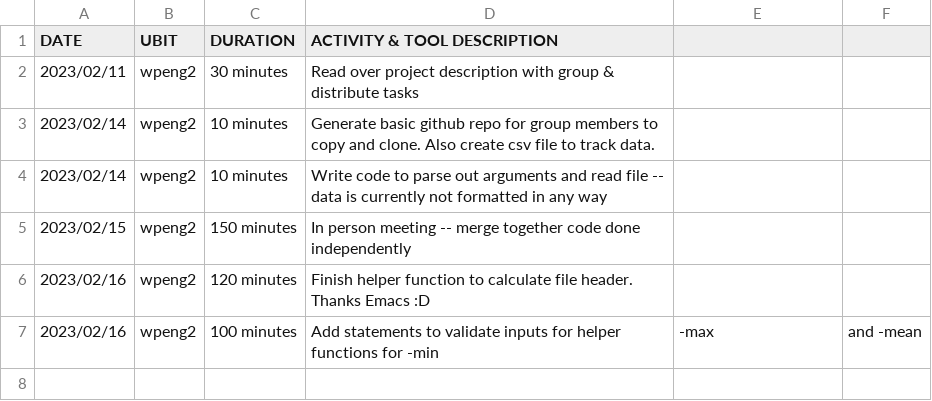
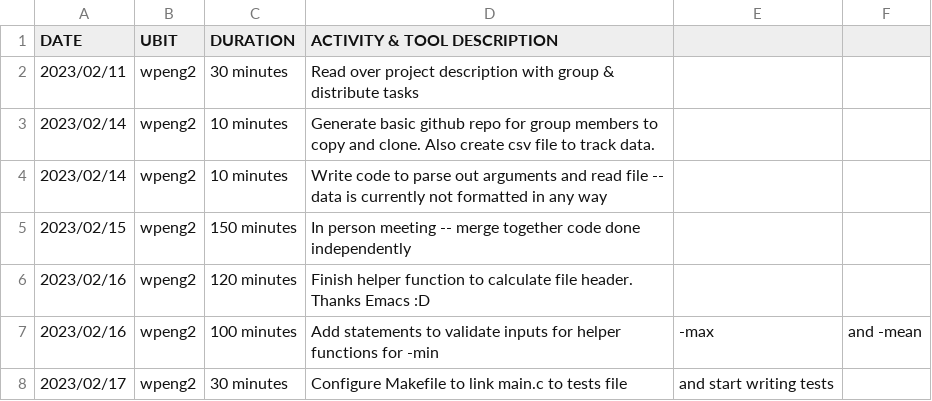
Before and after one commit to CreativePenguin/cse-306-csv, a CSV file: wpeng2.csv, drawn as a sheet; the diff names each change by its address in the sheet, - before the commit and + after, or states it on an @@ line.

Commit message:
Update wpeng2.csv

```diff
--- a/wpeng2.csv
+++ b/wpeng2.csv
+row 8: 2023/02/17 | wpeng2 | 30 minutes | Configure Makefile to link main.c to tests file | and start writing tests
```
